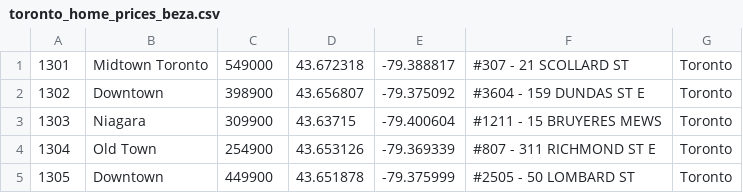
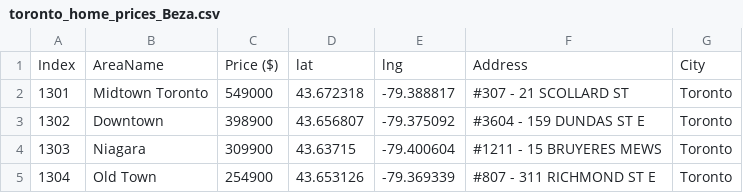
Before and after one commit to yduong3/Data_Bootcamp_Project_01, a CSV file: Project/Resources/toronto_home_prices_Beza.csv (was Project/output_data/toronto_home_prices_beza.csv), drawn as a sheet; only a part is shown; the shorter side is filled out with more unchanged rows.

Commit message:
Cleaned up resources

```diff
--- a/Project/output_data/toronto_home_prices_beza.csv
+++ b/Project/Resources/toronto_home_prices_Beza.csv
@@ -1 +1,2 @@
+Index,AreaName,Price ($),lat,lng,Address,City
 1301,Midtown Toronto,549000,43.672318,-79.388817,#307 - 21 SCOLLARD ST,Toronto
```
Also changed, not shown: Project/Resources/toronto_home_prices_Quan.csv, Project/Resources/toronto_home_prices_Sayeed.csv, 1 other file.
